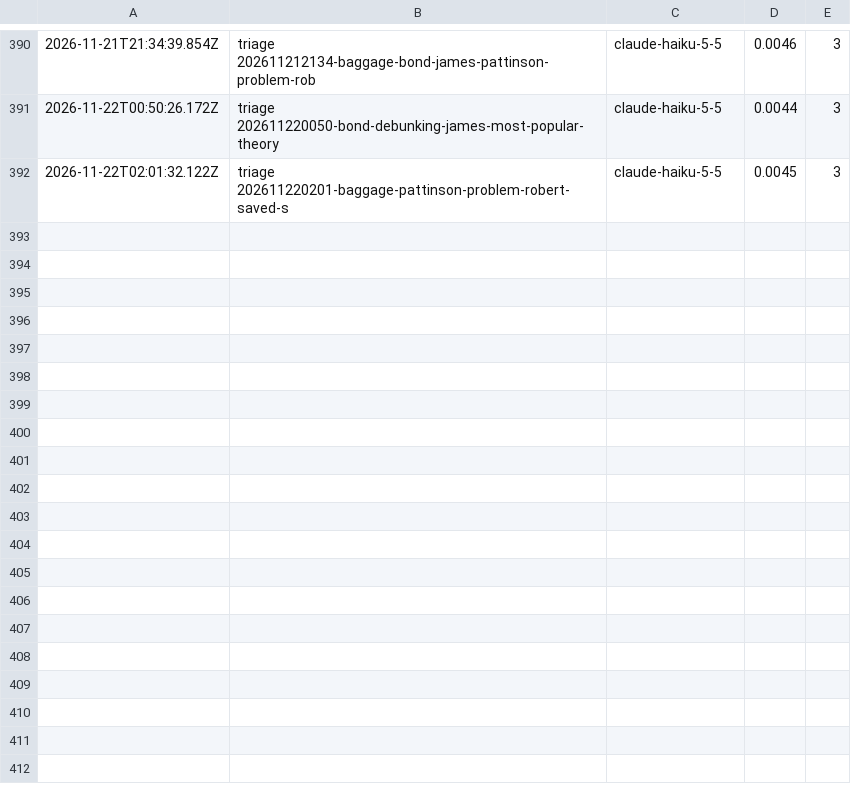
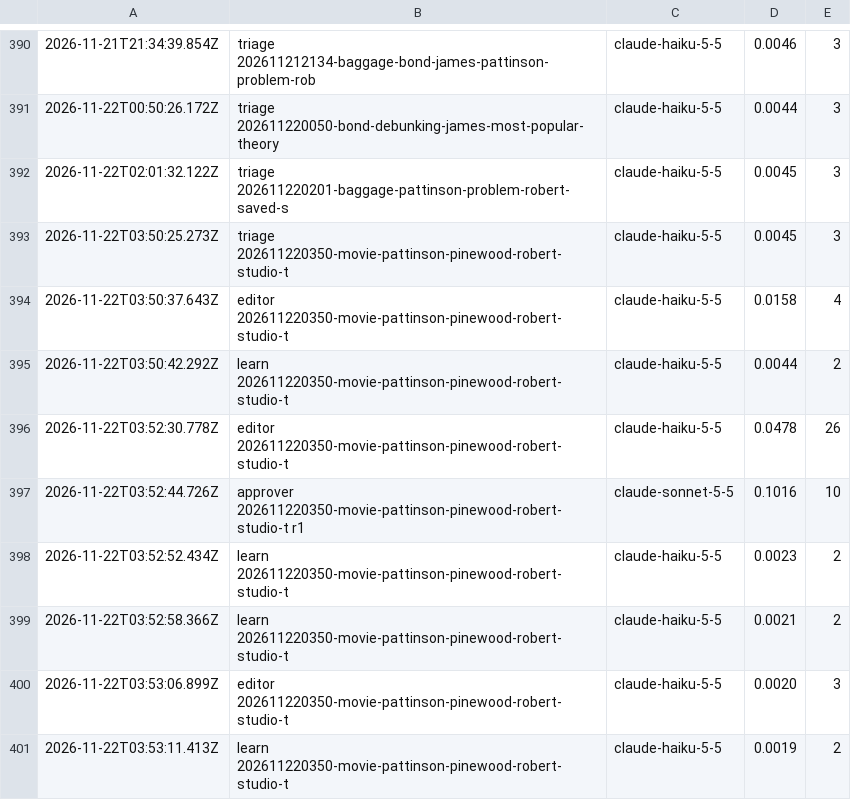
Before and after one commit to nmkr321/watchwireco, a TSV file: watch-wire-engine/logs/costs.tsv, drawn as a sheet; only a part is shown, gaps mark what is left out; the diff names each change by its address in the sheet, - before the commit and + after, or states it on an @@ line.

Commit message:
engine: tick  2026-11-22T03:53Z

```diff
--- a/watch-wire-engine/logs/costs.tsv
+++ b/watch-wire-engine/logs/costs.tsv
+row 393: 2026-11-22T03:50:25.273Z | triage 202611220350-movie-pattinson-pinewood-robert-studio-t | claude-haiku-5-5 | 0.0045 | 3
+row 394: 2026-11-22T03:50:37.643Z | editor 202611220350-movie-pattinson-pinewood-robert-studio-t | claude-haiku-5-5 | 0.0158 | 4
+row 395: 2026-11-22T03:50:42.292Z | learn 202611220350-movie-pattinson-pinewood-robert-studio-t | claude-haiku-5-5 | 0.0044 | 2
+row 396: 2026-11-22T03:52:30.778Z | editor 202611220350-movie-pattinson-pinewood-robert-studio-t | claude-haiku-5-5 | 0.0478 | 26
+row 397: 2026-11-22T03:52:44.726Z | approver 202611220350-movie-pattinson-pinewood-robert-studio-t r1 | claude-sonnet-5-5 | 0.1016 | 10
+row 398: 2026-11-22T03:52:52.434Z | learn 202611220350-movie-pattinson-pinewood-robert-studio-t | claude-haiku-5-5 | 0.0023 | 2
+row 399: 2026-11-22T03:52:58.366Z | learn 202611220350-movie-pattinson-pinewood-robert-studio-t | claude-haiku-5-5 | 0.0021 | 2
+row 400: 2026-11-22T03:53:06.899Z | editor 202611220350-movie-pattinson-pinewood-robert-studio-t | claude-haiku-5-5 | 0.0020 | 3
+row 401: 2026-11-22T03:53:11.413Z | learn 202611220350-movie-pattinson-pinewood-robert-studio-t | claude-haiku-5-5 | 0.0019 | 2
```
Also changed, not shown: 8 other files.
